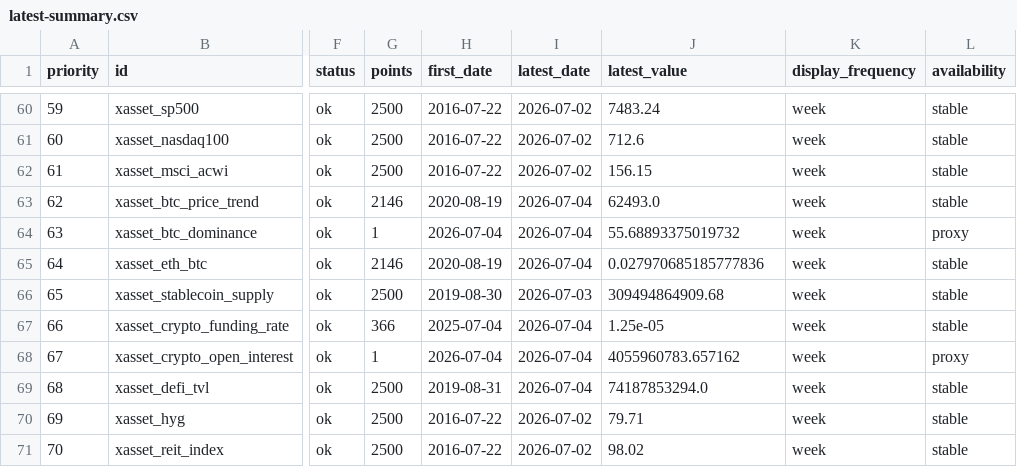
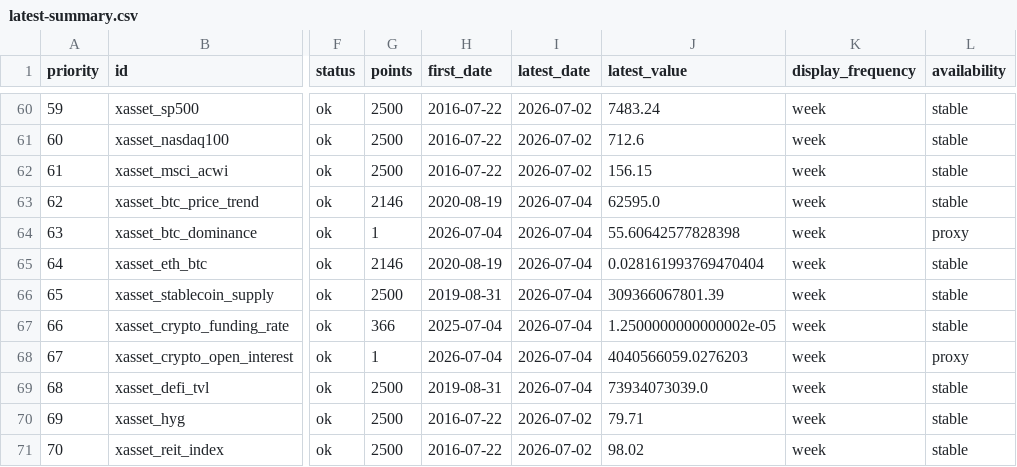
Before and after one commit to junxinhuang/fin-market-brief, a CSV file: data/macro/latest-summary.csv, drawn as a sheet; only a part is shown, gaps mark what is left out; the diff names each change by its address in the sheet, - before the commit and + after, or states it on an @@ line.

```diff
--- a/data/macro/latest-summary.csv
+++ b/data/macro/latest-summary.csv
-J63 (latest_value): 62493.0
+J63 (latest_value): 62595.0
-J64 (latest_value): 55.68893375019732
+J64 (latest_value): 55.60642577828398
-J65 (latest_value): 0.027970685185777836
+J65 (latest_value): 0.028161993769470404
-H66 (first_date): 2019-08-30
+H66 (first_date): 2019-08-31
-I66 (latest_date): 2026-07-03
+I66 (latest_date): 2026-07-04
-J66 (latest_value): 309494864909.68
+J66 (latest_value): 309366067801.39
-J67 (latest_value): 1.25e-05
+J67 (latest_value): 1.2500000000000002e-05
-J68 (latest_value): 4055960783.657162
+J68 (latest_value): 4040566059.0276203
-J69 (latest_value): 74187853294.0
+J69 (latest_value): 73934073039.0
```
Also changed, not shown: 21 other files.
